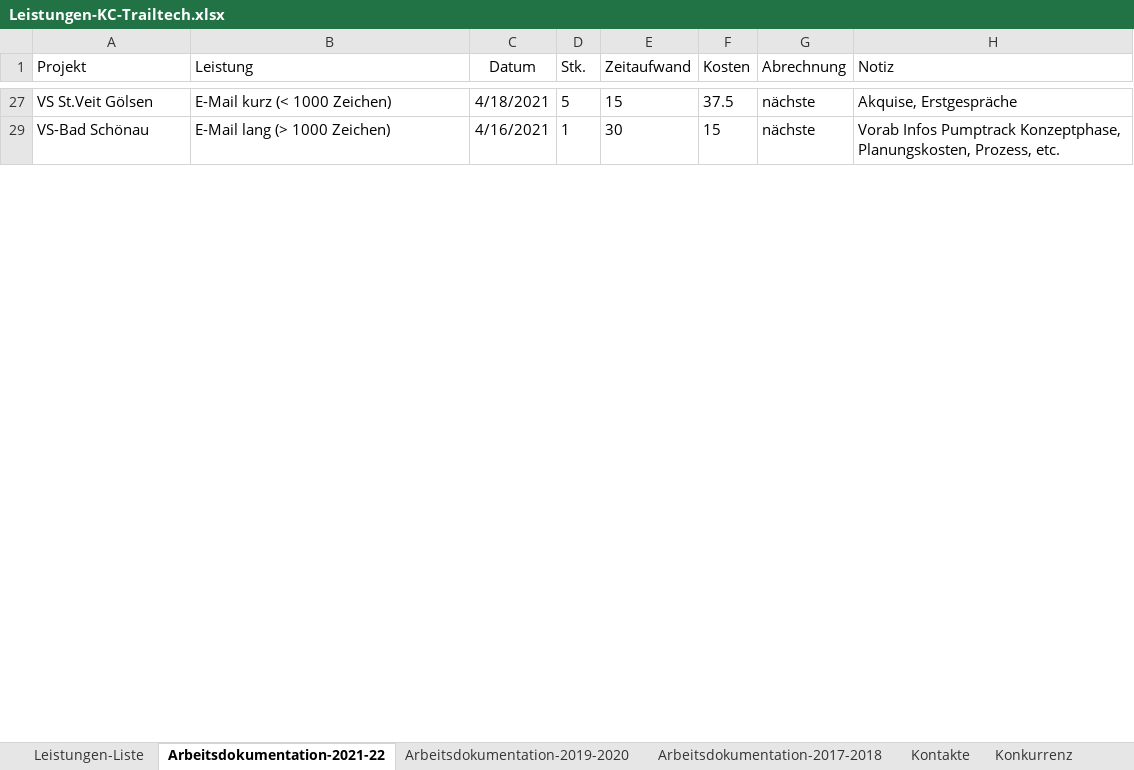
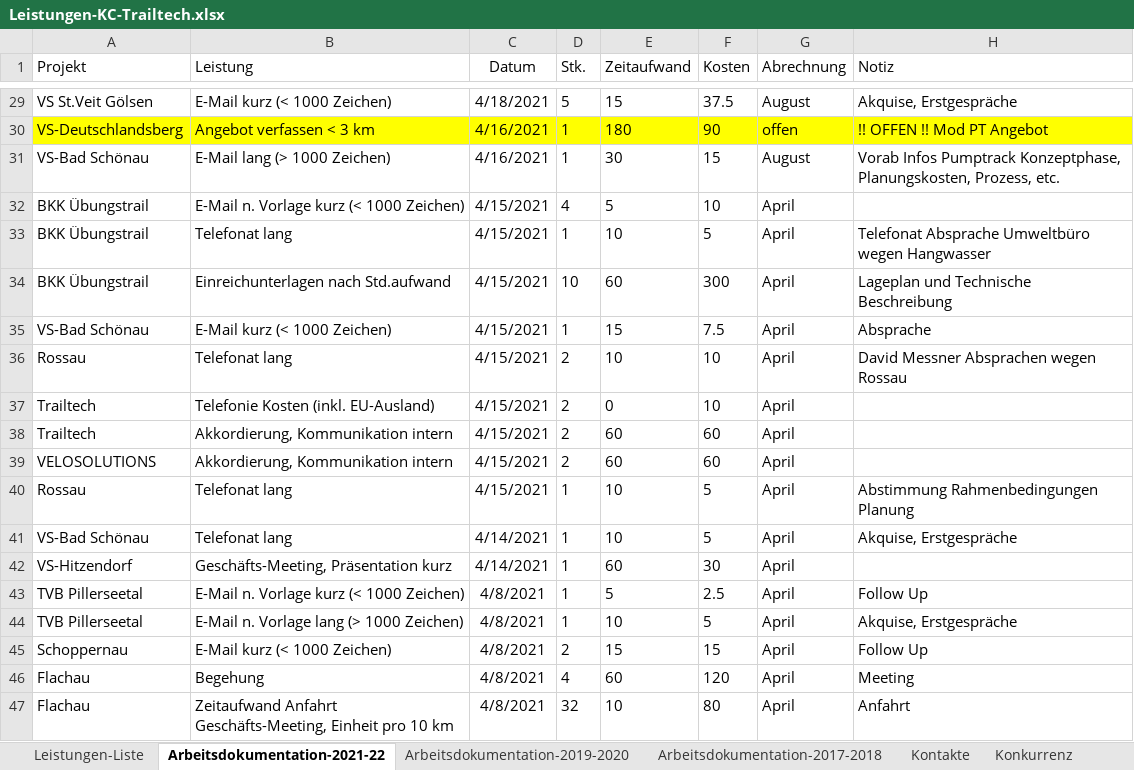
Before and after one commit to gimoya/tiroltrailhead, an Excel workbook: trailtech/Leistungen-KC-Trailtech.xlsx, sheet Arbeitsdokumentation-2021-22, drawn as a sheet; only a part is shown, gaps mark what is left out; values as stored, in another font and other column widths than the file's, no borders; table styles not drawn; addresses are those after the commit; the diff covers the shown part only; the diff names each change by its address in the sheet, - before the commit and + after, or states it on an @@ line.

```diff
--- a/trailtech/Leistungen-KC-Trailtech.xlsx (sheet Arbeitsdokumentation-2021-22)
+++ b/trailtech/Leistungen-KC-Trailtech.xlsx (sheet Arbeitsdokumentation-2021-22)
-G29 (Abrechnung): nächste
+G29 (Abrechnung): August
@@ row 30 unhidden: VS-Deutschlandsberg | Angebot verfassen < 3 km | 4/16/2021 | 1 | 180 | 90 | offen | !! OFFEN !! Mod PT Angebot @@
-G31 (Abrechnung): nächste
+G31 (Abrechnung): August
@@ row 32 unhidden: BKK Übungstrail | E-Mail n. Vorlage kurz (< 1000 Zeichen) | 4/15/2021 | 4 | 5 | 10 | April @@
@@ row 33 unhidden: BKK Übungstrail | Telefonat lang | 4/15/2021 | 1 | 10 | 5 | April | Telefonat Absprache Umweltbüro wegen Hangwasser @@
@@ row 34 unhidden: BKK Übungstrail | Einreichunterlagen nach Std.aufwand | 4/15/2021 | 10 | 60 | 300 | April | Lageplan und Technische Beschreibung @@
@@ row 35 unhidden: VS-Bad Schönau | E-Mail kurz (< 1000 Zeichen) | 4/15/2021 | 1 | 15 | 7.5 | April | Absprache @@
@@ row 36 unhidden: Rossau | Telefonat lang | 4/15/2021 | 2 | 10 | 10 | April | David Messner Absprachen wegen Rossau @@
@@ row 37 unhidden: Trailtech | Telefonie Kosten (inkl. EU-Ausland) | 4/15/2021 | 2 | 0 | 10 | April @@
@@ row 38 unhidden: Trailtech | Akkordierung, Kommunikation intern | 4/15/2021 | 2 | 60 | 60 | April @@
@@ row 39 unhidden: VELOSOLUTIONS | Akkordierung, Kommunikation intern | 4/15/2021 | 2 | 60 | 60 | April @@
@@ row 40 unhidden: Rossau | Telefonat lang | 4/15/2021 | 1 | 10 | 5 | April | Abstimmung Rahmenbedingungen Planung @@
@@ row 41 unhidden: VS-Bad Schönau | Telefonat lang | 4/14/2021 | 1 | 10 | 5 | April | Akquise, Erstgespräche @@
@@ row 42 unhidden: VS-Hitzendorf | Geschäfts-Meeting, Präsentation kurz | 4/14/2021 | 1 | 60 | 30 | April @@
@@ row 43 unhidden: TVB Pillerseetal | E-Mail n. Vorlage kurz (< 1000 Zeichen) | 4/8/2021 | 1 | 5 | 2.5 | April | Follow Up @@
@@ row 44 unhidden: TVB Pillerseetal | E-Mail n. Vorlage lang (> 1000 Zeichen) | 4/8/2021 | 1 | 10 | 5 | April | Akquise, Erstgespräche @@
@@ row 45 unhidden: Schoppernau | E-Mail kurz (< 1000 Zeichen) | 4/8/2021 | 2 | 15 | 15 | April | Follow Up @@
@@ row 46 unhidden: Flachau | Begehung | 4/8/2021 | 4 | 60 | 120 | April | Meeting @@
@@ row 47 unhidden: Flachau | Zeitaufwand Anfahrt Geschäfts-Meeting, Einheit pro 10 km | 4/8/2021 | 32 | 10 | 80 | April | Anfahrt @@
```
Also changed, not shown: 2 added rows, 47 hidden or unhidden rows and 25 edited cells elsewhere in this sheet, 4 other files.
